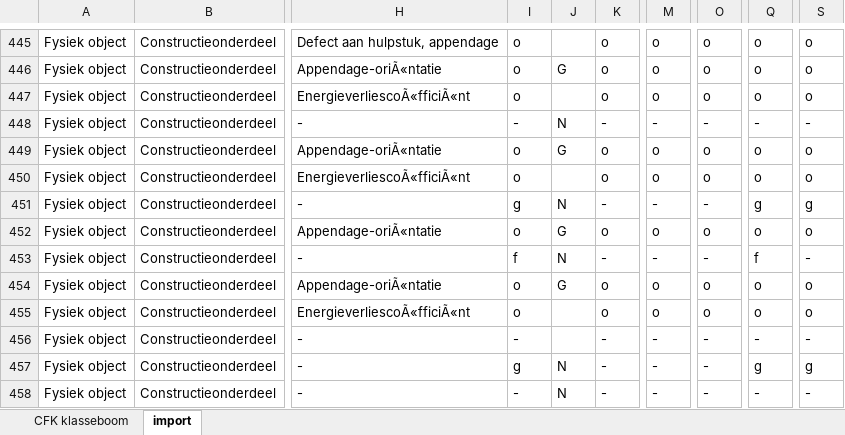
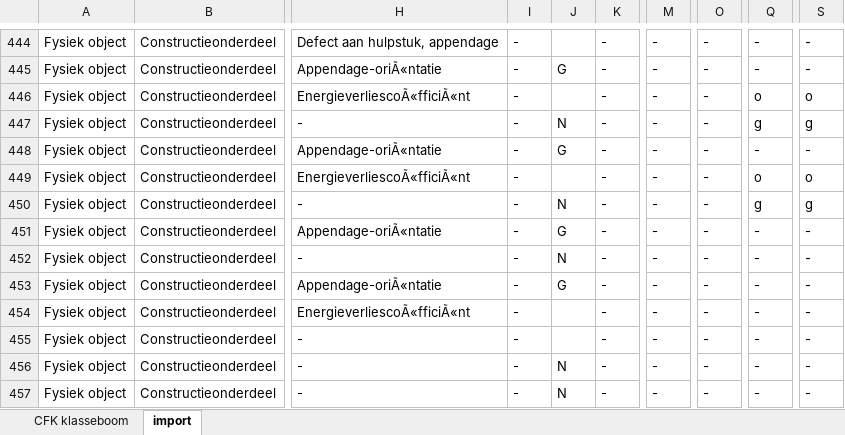
Before and after one commit to StichtingRIONED/GWSW_Apps, an Excel workbook: conformiteitsklassen/Vergelijking app-wg.xlsm, sheet import, drawn as a sheet; only a part is shown, gaps mark what is left out; values as stored, in another font and other column widths than the file's, no cell formats; addresses are those after the commit; the diff covers the shown part only; the diff names each change by its address in the sheet, - before the commit and + after, or states it on an @@ line.

```diff
--- a/conformiteitsklassen/Vergelijking app-wg.xlsm (sheet import)
+++ b/conformiteitsklassen/Vergelijking app-wg.xlsm (sheet import)
-I444:I446: o
+I444:I446: -
-K444:K446: o
+K444:K446: -
-M444:M446: o
+M444:M446: -
-O444:O446: o
+O444:O446: -
-Q444:Q445: o
+Q444:Q445: -
-S444:S445: o
+S444:S445: -
-Q447: -
+Q447: g
-S447: -
+S447: g
-I448:I449: o
+I448:I449: -
-K448:K449: o
+K448:K449: -
-M448:M449: o
+M448:M449: -
-O448:O449: o
+O448:O449: -
-Q448: o
+Q448: -
-S448: o
+S448: -
-I450: g
+I450: -
-I451: o
+I451: -
-K451: o
+K451: -
-M451: o
+M451: -
-O451: o
+O451: -
-Q451: o
+Q451: -
-S451: o
+S451: -
-I452: f
+I452: -
-Q452: f
+Q452: -
-I453:I454: o
+I453:I454: -
-K453:K454: o
+K453:K454: -
-M453:M454: o
+M453:M454: -
-O453:O454: o
+O453:O454: -
-Q453:Q454: o
+Q453:Q454: -
-S453:S454: o
+S453:S454: -
-I456: g
+I456: -
-Q456: g
+Q456: -
-S456: g
+S456: -
```
Also changed, not shown: 2 removed rows and 969 edited cells elsewhere in this sheet, sheet CFK klasseboom, cell formats.
